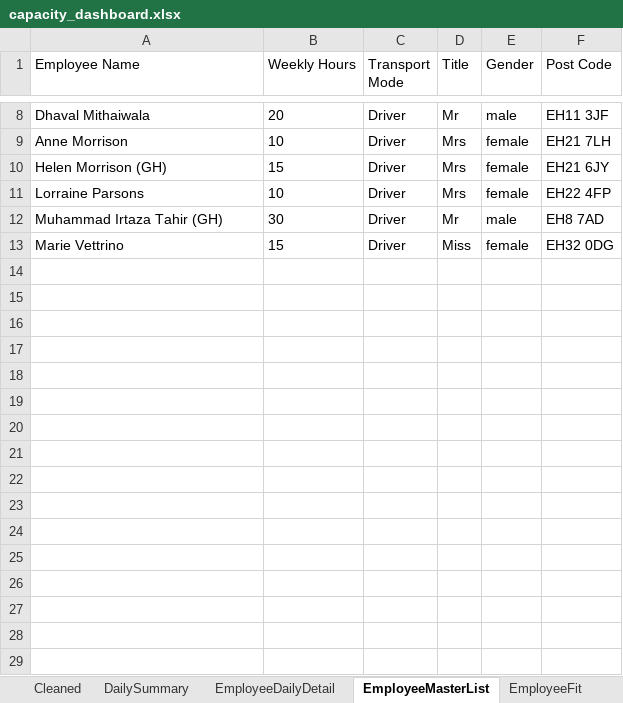
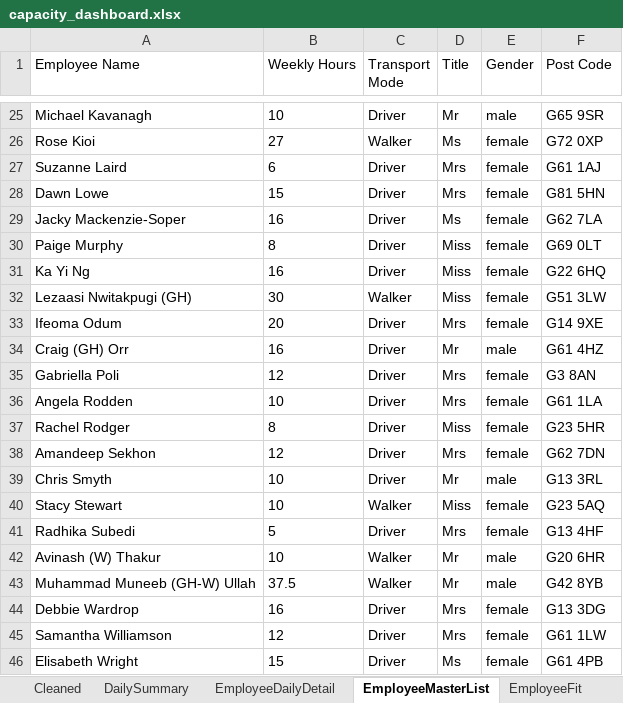
Before and after one commit to Mustansar-tech/CareCapacity, an Excel workbook: capacity_dashboard.xlsx, sheet EmployeeMasterList, drawn as a sheet; only a part is shown, gaps mark what is left out; values as stored, in another font and other column widths than the file's, no borders; addresses are those after the commit; the diff covers the shown part only; the diff names each change by its address in the sheet, - before the commit and + after, or states it on an @@ line.

```diff
--- a/capacity_dashboard.xlsx (sheet EmployeeMasterList)
+++ b/capacity_dashboard.xlsx (sheet EmployeeMasterList)
-A25 (Employee Name): Dhaval Mithaiwala
+A25 (Employee Name): Michael Kavanagh
-B25 (Weekly Hours): 20
+B25 (Weekly Hours): 10
-F25 (Post Code): EH11 3JF
+F25 (Post Code): G65 9SR
+row 26: Rose Kioi | 27 | Walker | Ms | female | G72 0XP
-A27 (Employee Name): Anne Morrison
+A27 (Employee Name): Suzanne Laird
-B27 (Weekly Hours): 10
+B27 (Weekly Hours): 6
-F27 (Post Code): EH21 7LH
+F27 (Post Code): G61 1AJ
-A28 (Employee Name): Helen Morrison (GH)
+A28 (Employee Name): Dawn Lowe
-F28 (Post Code): EH21 6JY
+F28 (Post Code): G81 5HN
+row 29: Jacky Mackenzie-Soper | 16 | Driver | Ms | female | G62 7LA
+row 30: Paige Murphy | 8 | Driver | Miss | female | G69 0LT
+row 31: Ka Yi Ng | 16 | Driver | Miss | female | G22 6HQ
+row 32: Lezaasi Nwitakpugi (GH) | 30 | Walker | Miss | female | G51 3LW
+row 33: Ifeoma Odum | 20 | Driver | Mrs | female | G14 9XE
+row 34: Craig (GH) Orr | 16 | Driver | Mr | male | G61 4HZ
+row 35: Gabriella Poli | 12 | Driver | Mrs | female | G3 8AN
-A36 (Employee Name): Lorraine Parsons
+A36 (Employee Name): Angela Rodden
-F36 (Post Code): EH22 4FP
+F36 (Post Code): G61 1LA
+row 37: Rachel Rodger | 8 | Driver | Miss | female | G23 5HR
+row 38: Amandeep Sekhon | 12 | Driver | Mrs | female | G62 7DN
-A39 (Employee Name): Muhammad Irtaza Tahir (GH)
+A39 (Employee Name): Chris Smyth
-B39 (Weekly Hours): 30
+B39 (Weekly Hours): 10
-F39 (Post Code): EH8 7AD
+F39 (Post Code): G13 3RL
+row 40: Stacy Stewart | 10 | Walker | Miss | female | G23 5AQ
+row 41: Radhika Subedi | 5 | Driver | Mrs | female | G13 4HF
+row 42: Avinash (W) Thakur | 10 | Walker | Mr | male | G20 6HR
+row 43: Muhammad Muneeb (GH-W) Ullah | 37.5 | Walker | Mr | male | G42 8YB
+row 44: Debbie Wardrop | 16 | Driver | Mrs | female | G13 3DG
+row 45: Samantha Williamson | 12 | Driver | Mrs | female | G61 1LW
-A46 (Employee Name): Marie Vettrino
+A46 (Employee Name): Elisabeth Wright
-D46 (Title): Miss
+D46 (Title): Ms
-F46 (Post Code): EH32 0DG
+F46 (Post Code): G61 4PB
```
Also changed, not shown: 19 added rows, 2 removed rows and 10 edited cells elsewhere in this sheet, sheet EmployeeDailyDetail, sheet Cleaned, sheet DailySummary, 21 other files.
